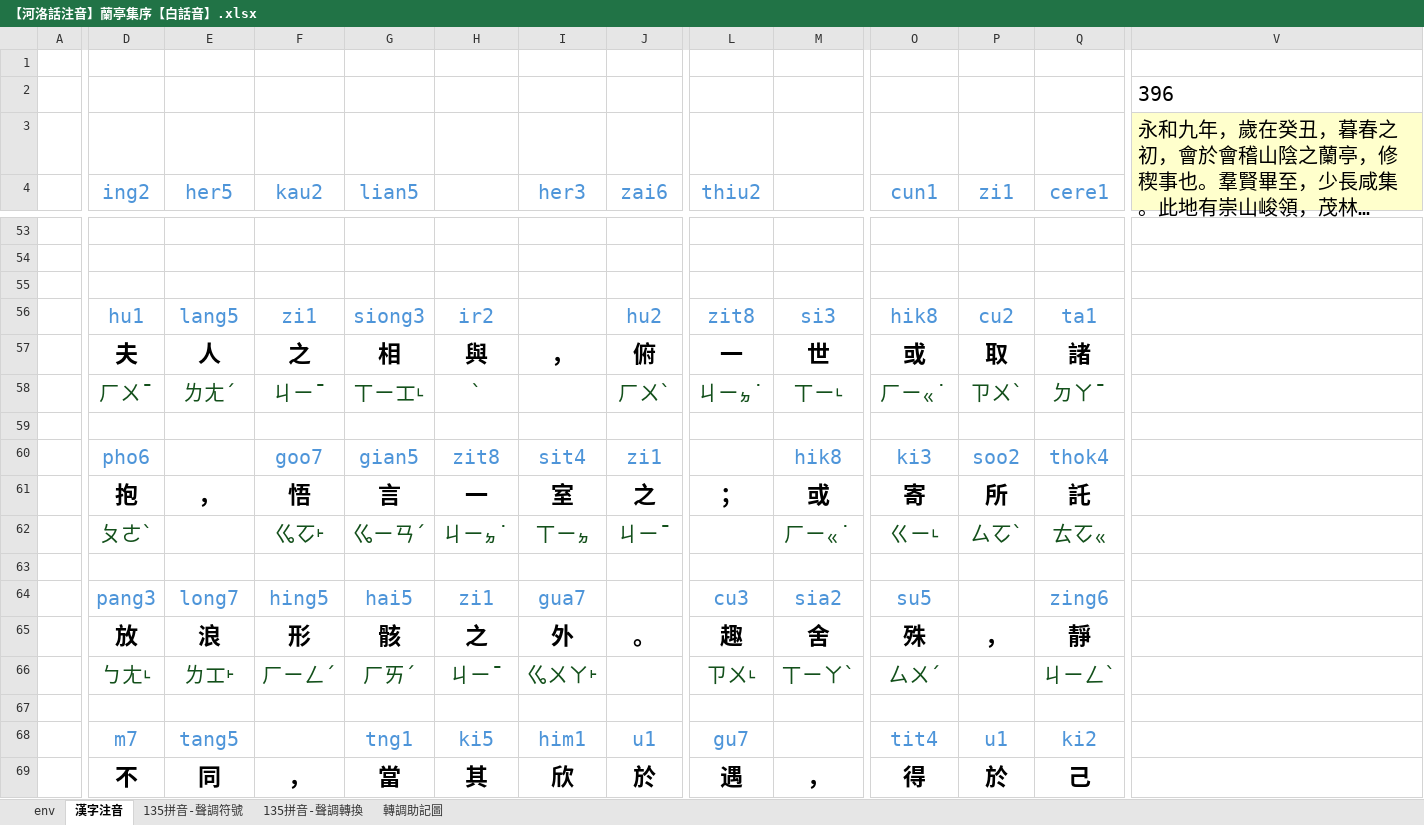
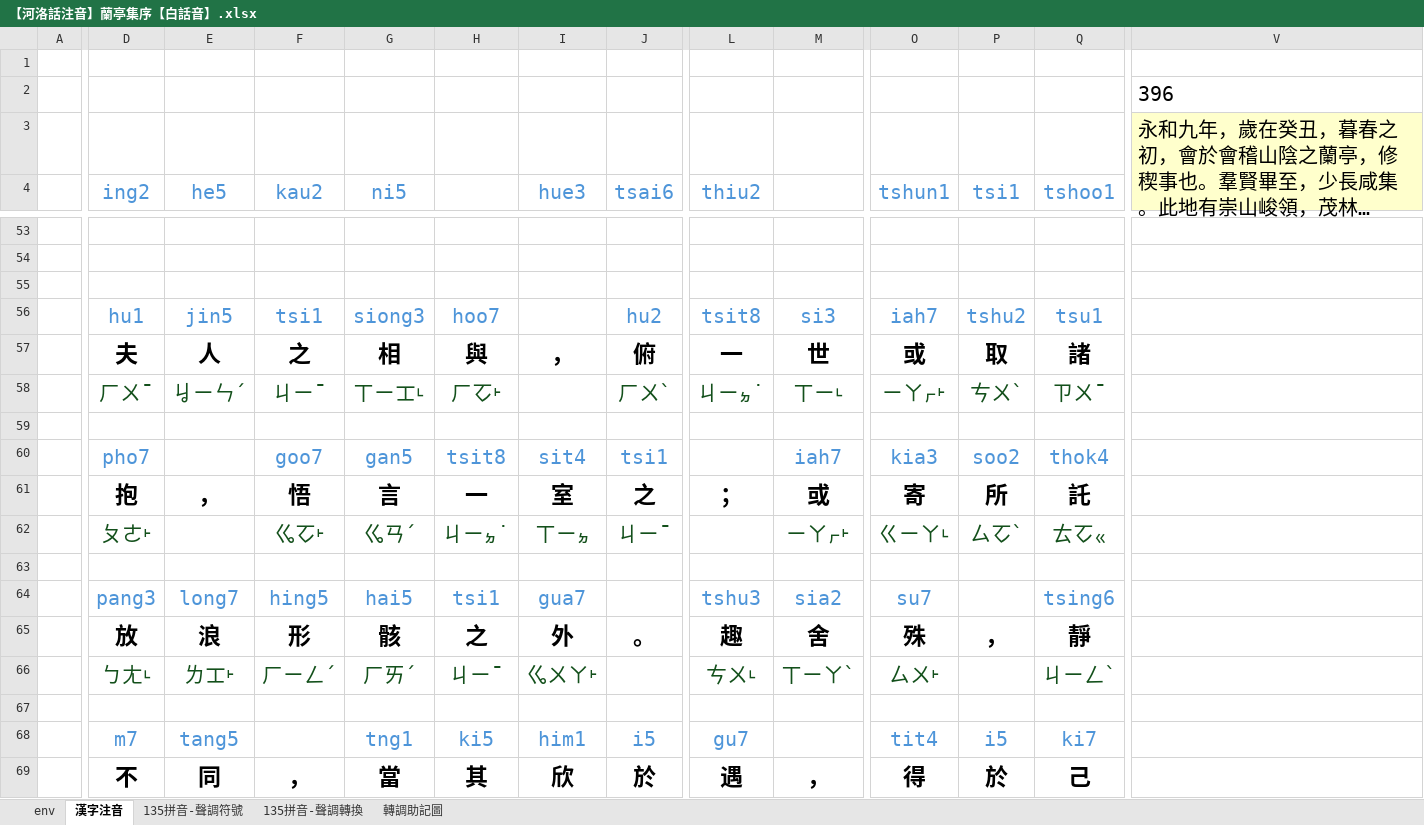
Before and after one commit to AlanJui/Piau-Im, an Excel workbook: output2/【河洛話注音】蘭亭集序【白話音】.xlsx, sheet 漢字注音, drawn as a sheet; only a part is shown, gaps mark what is left out; long unchanged cells end in …; values as stored, in another font and other column widths than the file's, no borders; conditional formats not drawn; removed rows and columns are numbered as before the commit, all else as after; the diff covers the shown part only; the diff names each change by its address in the sheet, - before the commit and + after, or states it on an @@ line.

```diff
--- a/output2/【河洛話注音】蘭亭集序【白話音】.xlsx (sheet 漢字注音)
+++ b/output2/【河洛話注音】蘭亭集序【白話音】.xlsx (sheet 漢字注音)
-V3:V22 merged
+V3:V22 merged
-E4: her5
+E4: he5
-G4: lian5
+G4: ni5
-I4: her3
+I4: hue3
-J4: zai6
+J4: tsai6
-O4: cun1
+O4: tshun1
-P4: zi1
+P4: tsi1
-Q4: cere1
+Q4: tshoo1
-E56 (he5): lang5
+E56 (he5): jin5
-F56 (kau2): zi1
+F56 (kau2): tsi1
-H56: ir2
+H56: hoo7
-L56 (thiu2): zit8
+L56 (thiu2): tsit8
-O56 (tshun1): hik8
+O56 (tshun1): iah7
-P56 (tsi1): cu2
+P56 (tsi1): tshu2
-Q56 (tshoo1): ta1
+Q56 (tshoo1): tsu1
-E58 (he5): ㄌㄤˊ
+E58 (he5): ㆢㄧㄣˊ
-H58: ˋ
+H58: ㄏㆦ˫
-O58 (tshun1): ㄏㄧㆻ˙
+O58 (tshun1): ㄧㄚㆷ˫
-P58 (tsi1): ㄗㄨˋ
+P58 (tsi1): ㄘㄨˋ
-Q58 (tshoo1): ㄉㄚˉ
+Q58 (tshoo1): ㄗㄨˉ
-D60 (ing2): pho6
+D60 (ing2): pho7
-G60 (ni5): gian5
+G60 (ni5): gan5
-H60: zit8
+H60: tsit8
-J60 (tsai6): zi1
+J60 (tsai6): tsi1
-M60: hik8
+M60: iah7
-O60 (tshun1): ki3
+O60 (tshun1): kia3
-D62 (ing2): ㄆㄜˋ
+D62 (ing2): ㄆㄜ˫
-G62 (ni5): ㆣㄧㄢˊ
+G62 (ni5): ㆣㄢˊ
-M62: ㄏㄧㆻ˙
+M62: ㄧㄚㆷ˫
-O62 (tshun1): ㄍㄧ˪
+O62 (tshun1): ㄍㄧㄚ˪
-H64: zi1
+H64: tsi1
-L64 (thiu2): cu3
+L64 (thiu2): tshu3
-O64 (tshun1): su5
+O64 (tshun1): su7
-Q64 (tshoo1): zing6
+Q64 (tshoo1): tsing6
-L66 (thiu2): ㄗㄨ˪
+L66 (thiu2): ㄘㄨ˪
-O66 (tshun1): ㄙㄨˊ
+O66 (tshun1): ㄙㄨ˫
-J68 (tsai6): u1
+J68 (tsai6): i5
-P68 (tsi1): u1
+P68 (tsi1): i5
-Q68 (tshoo1): ki2
+Q68 (tshoo1): ki7
```
Also changed, not shown: 11 added rows, 11 removed rows, 5 moved rows, 104 edited cells and cell formats elsewhere in this sheet, 7 other files.
